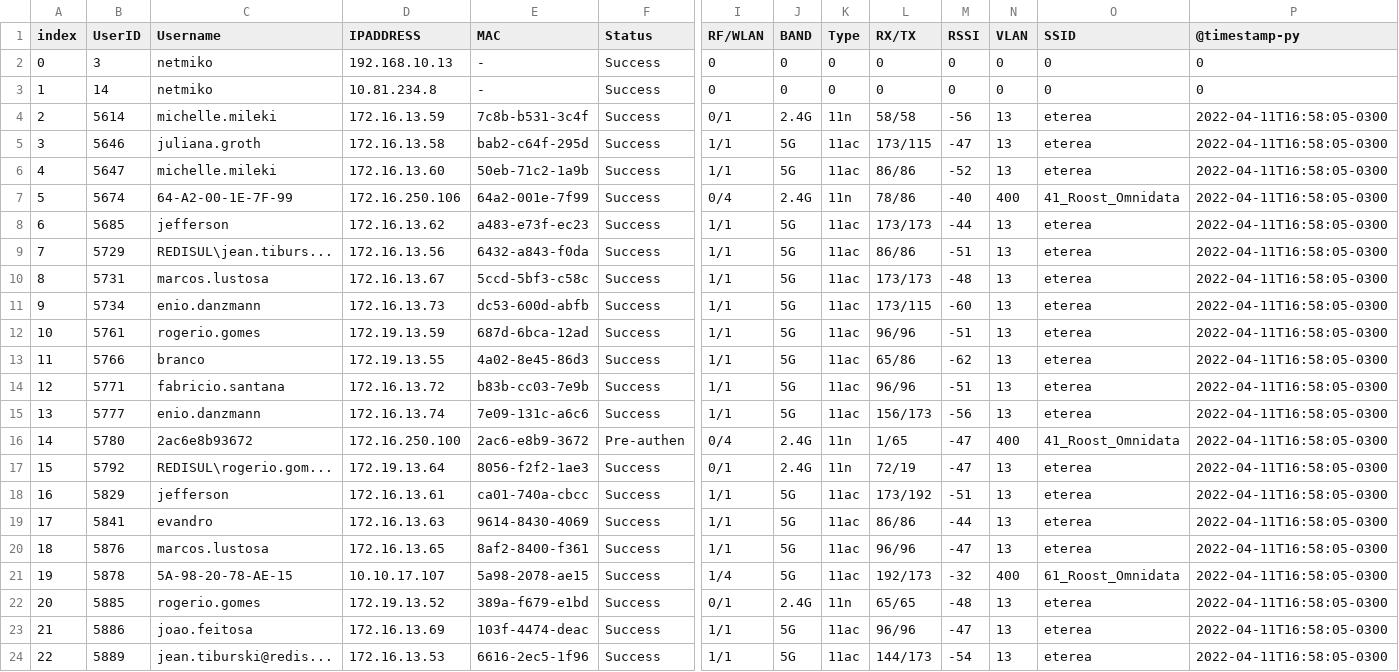
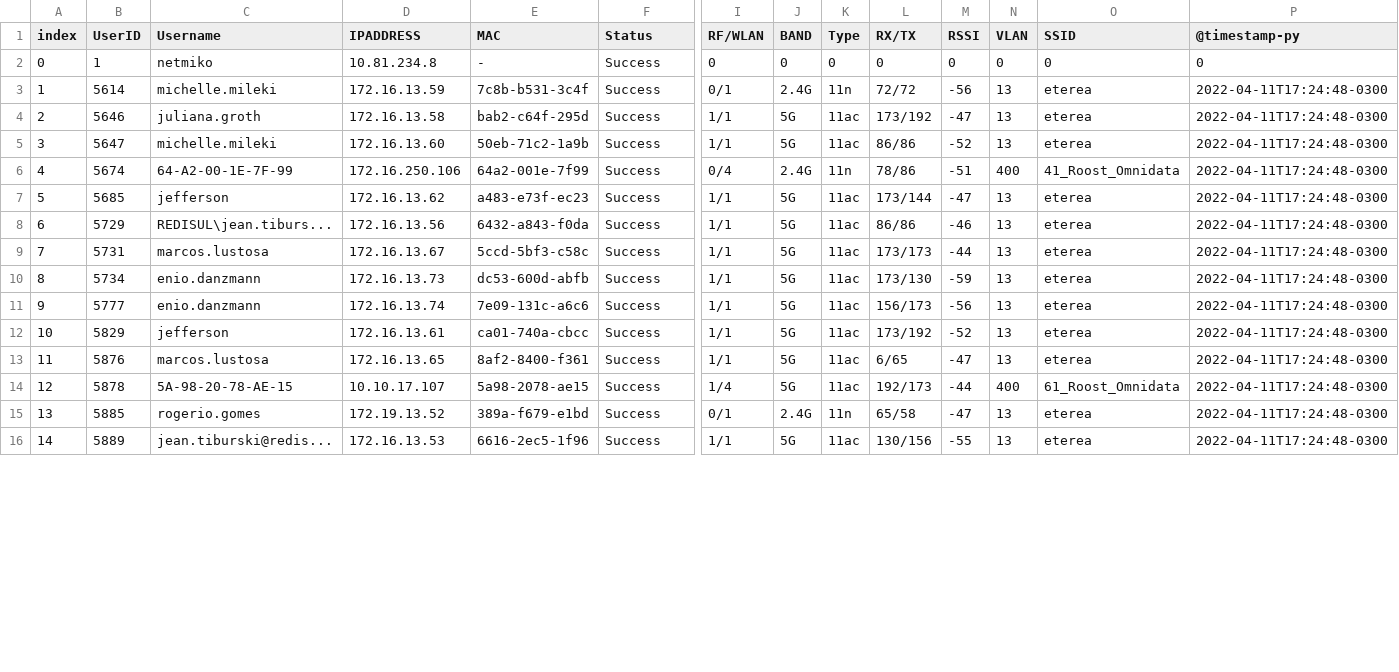
Before and after one commit to nivaldoinacios/data-extractor-v1, a CSV file: .csvs/users_stations.csv, drawn as a sheet; only a part is shown, gaps mark what is left out; removed rows and columns are numbered as before the commit, all else as after; rows hold the shown columns only; the diff covers the shown part only; the diff names each change by its address in the sheet, - before the commit and + after, or states it on an @@ line.

```diff
--- a/.csvs/users_stations.csv
+++ b/.csvs/users_stations.csv
-row 2: 0 | 3 | netmiko | 192.168.10.13 | - | Success | 0 | 0 | 0 | 0 | 0 | 0 | 0 | 0
@@ column A (index) renumbered from row 2 down @@
-B2 (UserID): 14
+B2 (UserID): 1
-L3 (RX/TX): 58/58
+L3 (RX/TX): 72/72
-P3:P10 (@timestamp-py): 2022-04-11T16:58:05-0300
+P3:P10 (@timestamp-py): 2022-04-11T17:24:48-0300
-L4 (RX/TX): 173/115
+L4 (RX/TX): 173/192
-M6 (RSSI): -40
+M6 (RSSI): -51
-L7 (RX/TX): 173/173
+L7 (RX/TX): 173/144
-M7 (RSSI): -44
+M7 (RSSI): -47
-M8 (RSSI): -51
+M8 (RSSI): -46
-M9 (RSSI): -48
+M9 (RSSI): -44
-L10 (RX/TX): 173/115
+L10 (RX/TX): 173/130
-M10 (RSSI): -60
+M10 (RSSI): -59
-row 12: 10 | 5761 | rogerio.gomes | 172.19.13.59 | 687d-6bca-12ad | Success | 1/1 | 5G | 11ac | 96/96 | -51 | 13 | eterea | 2022-04-11T16:58:05-0300
-row 13: 11 | 5766 | branco | 172.19.13.55 | 4a02-8e45-86d3 | Success | 1/1 | 5G | 11ac | 65/86 | -62 | 13 | eterea | 2022-04-11T16:58:05-0300
-row 14: 12 | 5771 | fabricio.santana | 172.16.13.72 | b83b-cc03-7e9b | Success | 1/1 | 5G | 11ac | 96/96 | -51 | 13 | eterea | 2022-04-11T16:58:05-0300
-P11 (@timestamp-py): 2022-04-11T16:58:05-0300
+P11 (@timestamp-py): 2022-04-11T17:24:48-0300
-row 16: 14 | 5780 | 2ac6e8b93672 | 172.16.250.100 | 2ac6-e8b9-3672 | Pre-authen | 0/4 | 2.4G | 11n | 1/65 | -47 | 400 | 41_Roost_Omnidata | 2022-04-11T16:58:05-0300
-row 17: 15 | 5792 | REDISUL\rogerio.gom... | 172.19.13.64 | 8056-f2f2-1ae3 | Success | 0/1 | 2.4G | 11n | 72/19 | -47 | 13 | eterea | 2022-04-11T16:58:05-0300
-M12 (RSSI): -51
+M12 (RSSI): -52
-P12 (@timestamp-py): 2022-04-11T16:58:05-0300
+P12 (@timestamp-py): 2022-04-11T17:24:48-0300
-row 19: 17 | 5841 | evandro | 172.16.13.63 | 9614-8430-4069 | Success | 1/1 | 5G | 11ac | 86/86 | -44 | 13 | eterea | 2022-04-11T16:58:05-0300
-L13 (RX/TX): 96/96
+L13 (RX/TX): 6/65
-P13:P15 (@timestamp-py): 2022-04-11T16:58:05-0300
+P13:P15 (@timestamp-py): 2022-04-11T17:24:48-0300
-M14 (RSSI): -32
+M14 (RSSI): -44
-L15 (RX/TX): 65/65
+L15 (RX/TX): 65/58
-M15 (RSSI): -48
+M15 (RSSI): -47
-row 23: 21 | 5886 | joao.feitosa | 172.16.13.69 | 103f-4474-deac | Success | 1/1 | 5G | 11ac | 96/96 | -47 | 13 | eterea | 2022-04-11T16:58:05-0300
-L16 (RX/TX): 144/173
+L16 (RX/TX): 130/156
-M16 (RSSI): -54
+M16 (RSSI): -55
-P16 (@timestamp-py): 2022-04-11T16:58:05-0300
+P16 (@timestamp-py): 2022-04-11T17:24:48-0300
```
Also changed, not shown: 1 removed row and 6 edited cells elsewhere in this file, 3 other files.
